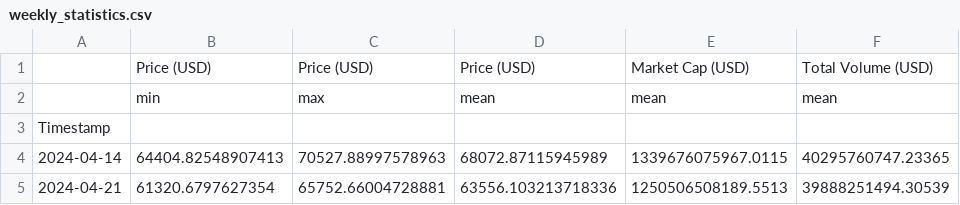
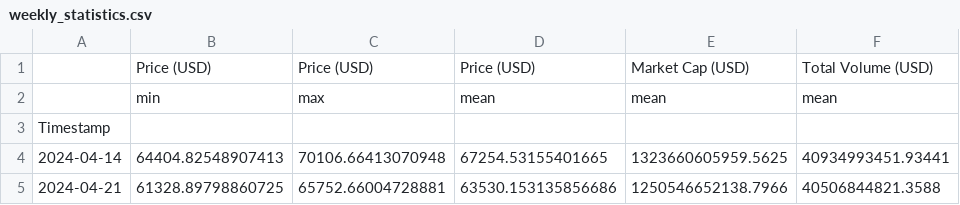
Before and after one commit to giladAlboher/pandas_-project, a CSV file: data/weekly_statistics.csv, drawn as a sheet.

```diff
--- a/data/weekly_statistics.csv
+++ b/data/weekly_statistics.csv
@@ -3,3 +3,3 @@
 Timestamp,,,,,
-2024-04-14,64404.82548907413,70527.88997578963,68072.87115945989,1339676075967.0115,40295760747.23365
-2024-04-21,61320.6797627354,65752.66004728881,63556.103213718336,1250506508189.5513,39888251494.30539
+2024-04-14,64404.82548907413,70106.66413070948,67254.53155401665,1323660605959.5625,40934993451.93441
+2024-04-21,61328.89798860725,65752.66004728881,63530.153135856686,1250546652138.7966,40506844821.3588
```
Also changed, not shown: data/bitcoin_prices_week.csv, 1 other file.
